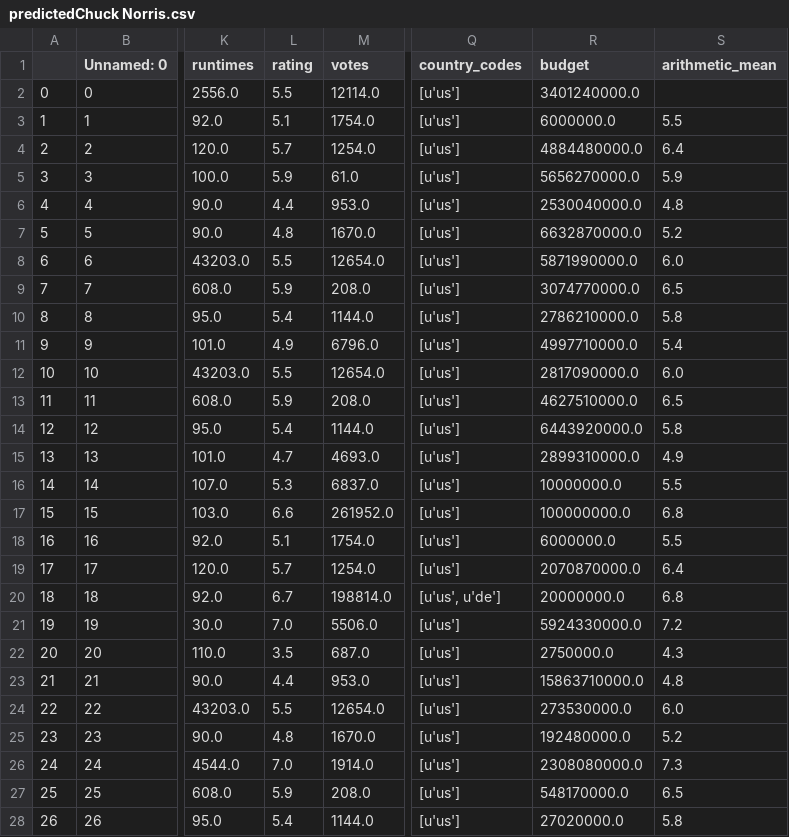
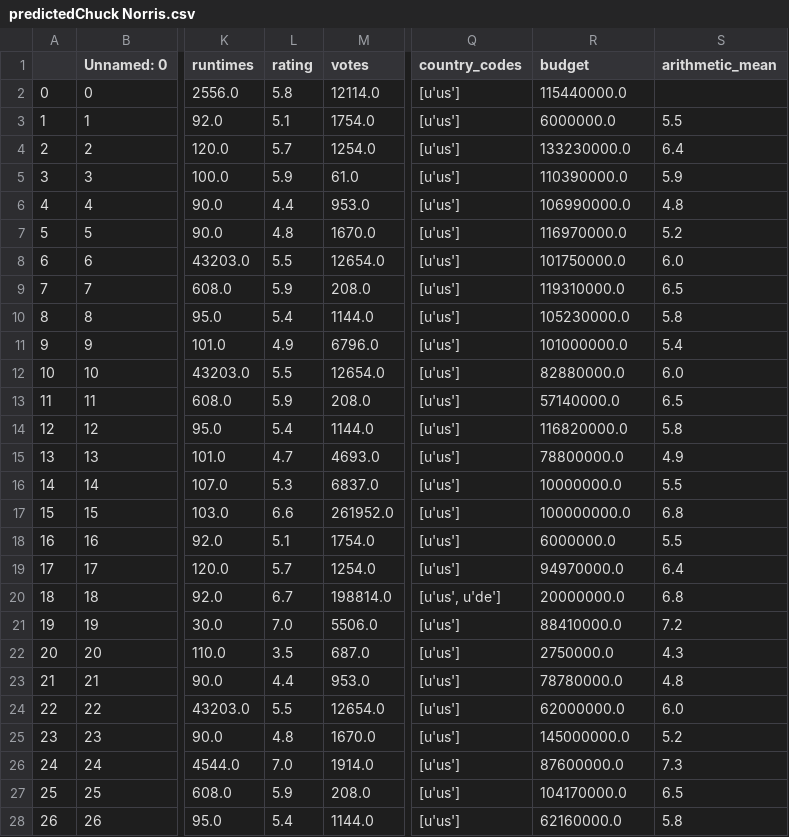
Before and after one commit to viltuul/moviepredictor, a CSV file: predicted_data/predictedChuck Norris.csv, drawn as a sheet; only a part is shown, gaps mark what is left out; the diff covers the shown part only; the diff names each change by its address in the sheet, - before the commit and + after, or states it on an @@ line.

```diff
--- a/predicted_data/predictedChuck Norris.csv
+++ b/predicted_data/predictedChuck Norris.csv
-L2 (rating): 5.5
+L2 (rating): 5.8
-R2 (budget): 3401240000.0
+R2 (budget): 115440000.0
-R4 (budget): 4884480000.0
+R4 (budget): 133230000.0
-R5 (budget): 5656270000.0
+R5 (budget): 110390000.0
-R6 (budget): 2530040000.0
+R6 (budget): 106990000.0
-R7 (budget): 6632870000.0
+R7 (budget): 116970000.0
-R8 (budget): 5871990000.0
+R8 (budget): 101750000.0
-R9 (budget): 3074770000.0
+R9 (budget): 119310000.0
-R10 (budget): 2786210000.0
+R10 (budget): 105230000.0
-R11 (budget): 4997710000.0
+R11 (budget): 101000000.0
-R12 (budget): 2817090000.0
+R12 (budget): 82880000.0
-R13 (budget): 4627510000.0
+R13 (budget): 57140000.0
-R14 (budget): 6443920000.0
+R14 (budget): 116820000.0
-R15 (budget): 2899310000.0
+R15 (budget): 78800000.0
-R19 (budget): 2070870000.0
+R19 (budget): 94970000.0
-R21 (budget): 5924330000.0
+R21 (budget): 88410000.0
-R23 (budget): 15863710000.0
+R23 (budget): 78780000.0
-R24 (budget): 273530000.0
+R24 (budget): 62000000.0
-R25 (budget): 192480000.0
+R25 (budget): 145000000.0
-R26 (budget): 2308080000.0
+R26 (budget): 87600000.0
-R27 (budget): 548170000.0
+R27 (budget): 104170000.0
-R28 (budget): 27020000.0
+R28 (budget): 62160000.0
```
Also changed, not shown: 17 edited cells elsewhere in this file, predicted_data/predictedCharlie Chaplin.csv, predicted_data/predictedDavid Bowie.csv, 24 other files.
